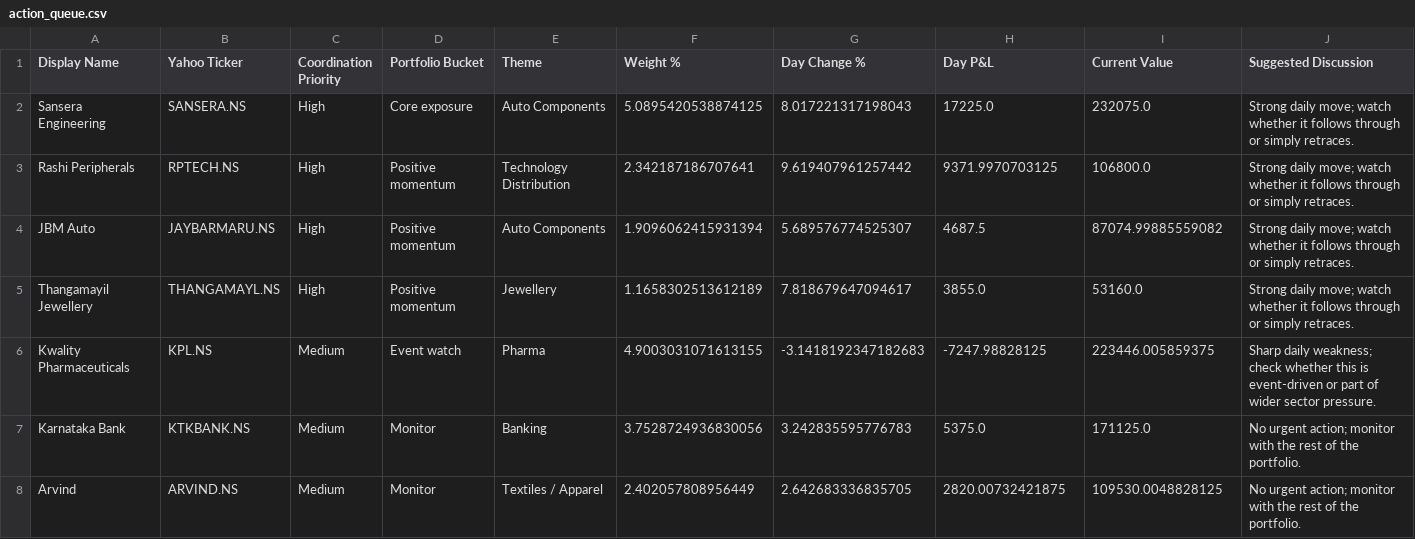
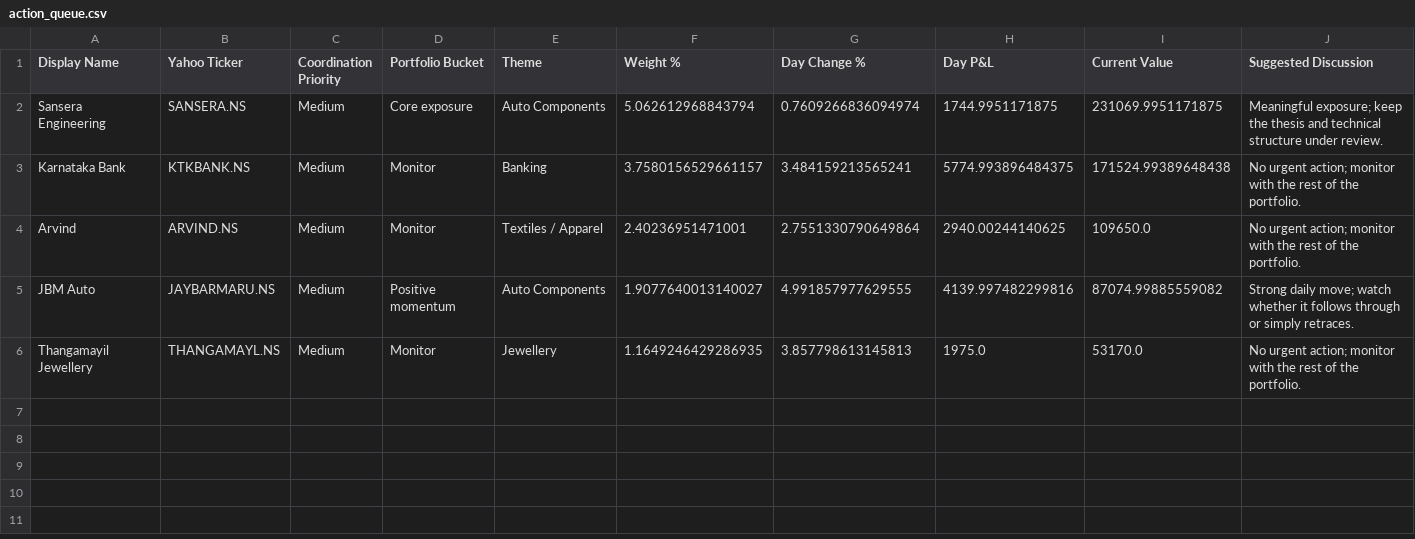
Before and after one commit to hvj7p7shkv-hub/anshuman-portfolio-dashboard, a CSV file: data/action_queue.csv, drawn as a sheet.

```diff
--- a/data/action_queue.csv
+++ b/data/action_queue.csv
@@ -1,8 +1,6 @@
 Display Name,Yahoo Ticker,Coordination Priority,Portfolio Bucket,Theme,Weight %,Day Change %,Day P&L,Current Value,Suggested Discussion
-Sansera Engineering,SANSERA.NS,High,Core exposure,Auto Components,5.0895420538874125,8.017221317198043,17225.0,232075.0,Strong daily move; watch whether it follows through or simply retraces.
-Rashi Peripherals,RPTECH.NS,High,Positive momentum,Technology Distribution,2.342187186707641,9.619407961257442,9371.9970703125,106800.0,Strong daily move; watch whether it follows through or simply retraces.
-JBM Auto,JAYBARMARU.NS,High,Positive momentum,Auto Components,1.9096062415931394,5.689576774525307,4687.5,87074.99885559082,Strong daily move; watch whether it follows through or simply retraces.
-Thangamayil Jewellery,THANGAMAYL.NS,High,Positive momentum,Jewellery,1.1658302513612189,7.818679647094617,3855.0,53160.0,Strong daily move; watch whether it follows through or simply retraces.
-Kwality Pharmaceuticals,KPL.NS,Medium,Event watch,Pharma,4.9003031071613155,-3.1418192347182683,-7247.98828125,223446.005859375,Sharp daily weakness; check whether this is event-driven or part of wider sector pressure.
-Karnataka Bank,KTKBANK.NS,Medium,Monitor,Banking,3.7528724936830056,3.242835595776783,5375.0,171125.0,No urgent action; monitor with the rest of the portfolio.
-Arvind,ARVIND.NS,Medium,Monitor,Textiles / Apparel,2.402057808956449,2.642683336835705,2820.00732421875,109530.0048828125,No urgent action; monitor with the rest of the portfolio.
+Sansera Engineering,SANSERA.NS,Medium,Core exposure,Auto Components,5.062612968843794,0.7609266836094974,1744.9951171875,231069.9951171875,Meaningful exposure; keep the thesis and technical structure under review.
+Karnataka Bank,KTKBANK.NS,Medium,Monitor,Banking,3.7580156529661157,3.484159213565241,5774.993896484375,171524.99389648438,No urgent action; monitor with the rest of the portfolio.
+Arvind,ARVIND.NS,Medium,Monitor,Textiles / Apparel,2.40236951471001,2.7551330790649864,2940.00244140625,109650.0,No urgent action; monitor with the rest of the portfolio.
+JBM Auto,JAYBARMARU.NS,Medium,Positive momentum,Auto Components,1.9077640013140027,4.991857977629555,4139.997482299816,87074.99885559082,Strong daily move; watch whether it follows through or simply retraces.
+Thangamayil Jewellery,THANGAMAYL.NS,Medium,Monitor,Jewellery,1.1649246429286935,3.857798613145813,1975.0,53170.0,No urgent action; monitor with the rest of the portfolio.
```
Also changed, not shown: data/holdings.csv, 1 other file.
